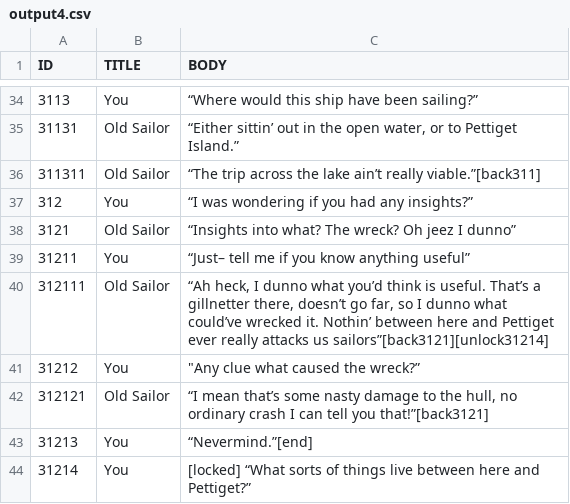
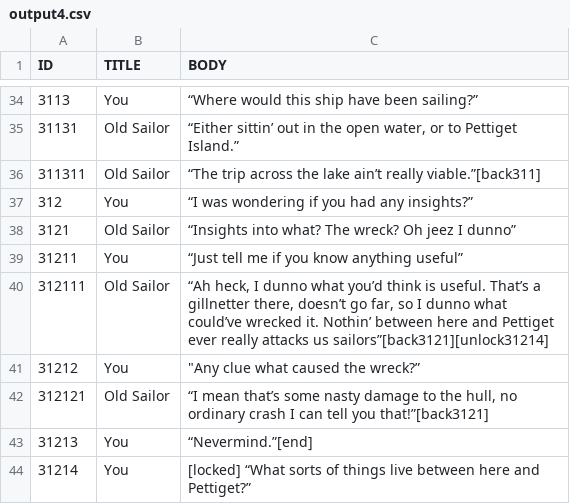
Before and after one commit to McNickMaster/CryptidCaseFiles, a CSV file: Assets/TextSRC/output4.csv, drawn as a sheet; only a part is shown, gaps mark what is left out.

```diff
--- a/Assets/TextSRC/output4.csv
+++ b/Assets/TextSRC/output4.csv
@@ -38,3 +38,3 @@ ID,TITLE,BODY
 3121,Old Sailor,“Insights into what? The wreck? Oh jeez I dunno”
-31211,You,“Just– tell me if you know anything useful”
+31211,You,“Just tell me if you know anything useful”
 312111,Old Sailor,"“Ah heck, I dunno what you’d think is useful. That’s a gillnetter there, doesn’t go far, so I dunno what could’ve wrecked it. Nothin’ between here and Pettiget ever really attacks us sailors”[back3121][unlock31214]"
```
Also changed, not shown: Assets/TextSRC/output1.csv, Assets/TextSRC/output10.csv, 10 other files.
